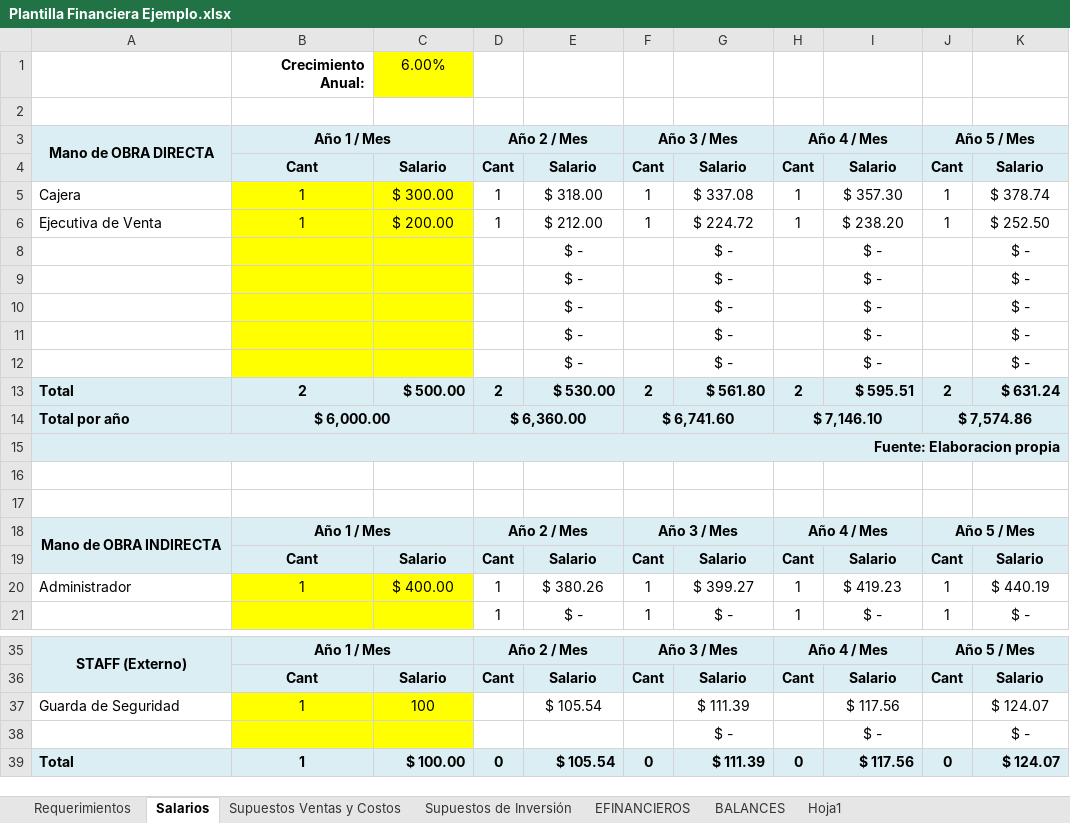
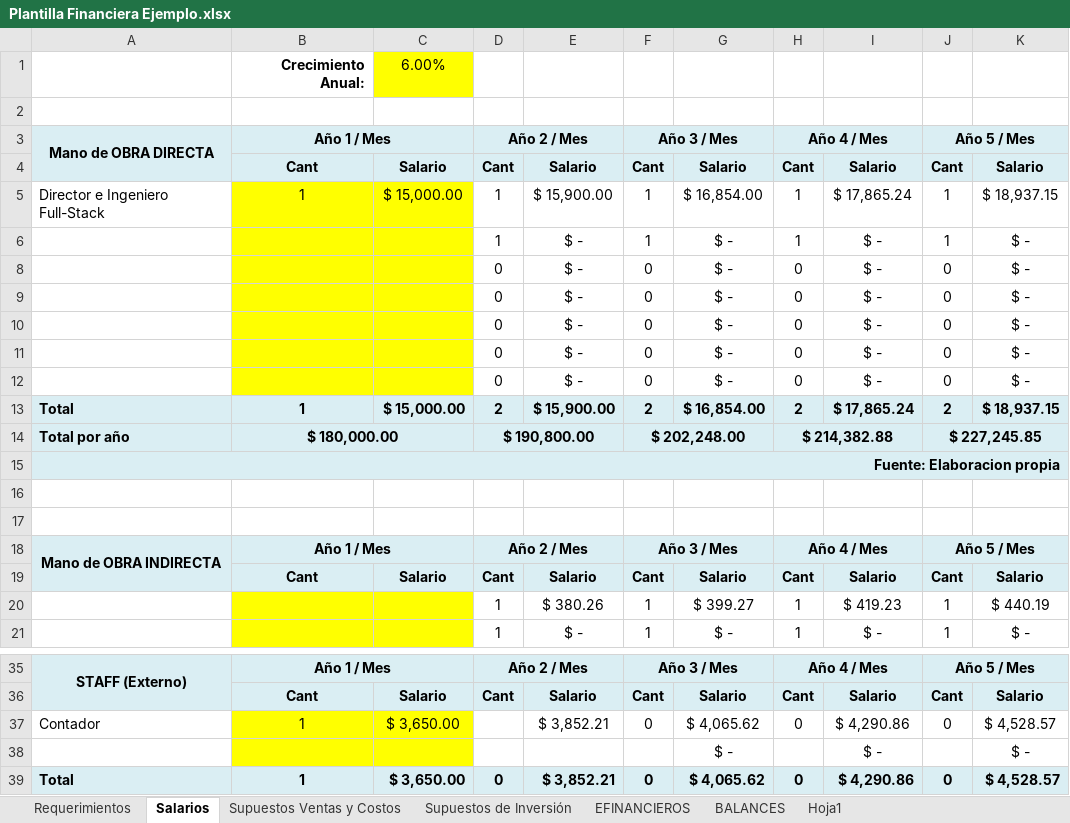
Before and after one commit to vicaccount/hair-app, an Excel workbook: Plantilla Financiera Ejemplo.xlsx, sheet Salarios, drawn as a sheet; only a part is shown, gaps mark what is left out; values as stored, in another font and other column widths than the file's, no borders; charts and pictures not drawn; removed rows and columns are numbered as before the commit, all else as after; the diff covers the shown part only; the diff names each change by its address in the sheet, - before the commit and + after, or states it on an @@ line.

```diff
--- a/Plantilla Financiera Ejemplo.xlsx (sheet Salarios)
+++ b/Plantilla Financiera Ejemplo.xlsx (sheet Salarios)
-row 5: Cajera | 1 | $ 300.00 | 1 | $ 318.00 | 1 | $ 337.08 | 1 | $ 357.30 | 1 | $ 378.74
-row 6: Ejecutiva de Venta | 1 | $ 200.00 | 1 | $ 212.00 | 1 | $ 224.72 | 1 | $ 238.20 | 1 | $ 252.50
-row 8:  |  |  |  | $ - |  | $ - |  | $ - |  | $ -
-row 9:  |  |  |  | $ - |  | $ - |  | $ - |  | $ -
-row 10:  |  |  |  | $ - |  | $ - |  | $ - |  | $ -
-row 11:  |  |  |  | $ - |  | $ - |  | $ - |  | $ -
-row 12:  |  |  |  | $ - |  | $ - |  | $ - |  | $ -
+row 5: Director e Ingeniero Full-Stack | 1 | $ 15,000.00 | 1 | $ 15,900.00 | 1 | $ 16,854.00 | 1 | $ 17,865.24 | 1 | $ 18,937.15
+row 6:  |  |  | 1 | $ - | 1 | $ - | 1 | $ - | 1 | $ -
+row 8:  |  |  | 0 | $ - | 0 | $ - | 0 | $ - | 0 | $ -
+row 9:  |  |  | 0 | $ - | 0 | $ - | 0 | $ - | 0 | $ -
+row 10:  |  |  | 0 | $ - | 0 | $ - | 0 | $ - | 0 | $ -
+row 11:  |  |  | 0 | $ - | 0 | $ - | 0 | $ - | 0 | $ -
+row 12:  |  |  | 0 | $ - | 0 | $ - | 0 | $ - | 0 | $ -
-B13: 2
+B13: 1
-C13: $ 500.00
+C13: $ 15,000.00
-E13: $ 530.00
+E13: $ 15,900.00
-G13: $ 561.80
+G13: $ 16,854.00
-I13: $ 595.51
+I13: $ 17,865.24
-K13: $ 631.24
+K13: $ 18,937.15
-row 14: Total por año | $ 6,000.00 |  | $ 6,360.00 |  | $ 6,741.60 |  | $ 7,146.10 |  | $ 7,574.86
+row 14: Total por año | $ 180,000.00 |  | $ 190,800.00 |  | $ 202,248.00 |  | $ 214,382.88 |  | $ 227,245.85
-A20: Administrador
+A20: (empty)
-B20: 1
+B20: (empty)
-C20: $ 400.00
+C20: (empty)
-row 37: Guarda de Seguridad | 1 | 100 |  | $ 105.54 |  | $ 111.39 |  | $ 117.56 |  | $ 124.07
+row 37: Contador | 1 | $ 3,650.00 |  | $ 3,852.21 | 0 | $ 4,065.62 | 0 | $ 4,290.86 | 0 | $ 4,528.57
-C39: $ 100.00
+C39: $ 3,650.00
-E39: $ 105.54
+E39: $ 3,852.21
-G39: $ 111.39
+G39: $ 4,065.62
-I39: $ 117.56
+I39: $ 4,290.86
-K39: $ 124.07
+K39: $ 4,528.57
```
Also changed, not shown: 3 edited cells elsewhere in this sheet, sheet Supuestos Ventas y Costos, sheet EFINANCIEROS, sheet BALANCES, sheet Supuestos de Inversión, charts or pictures.
